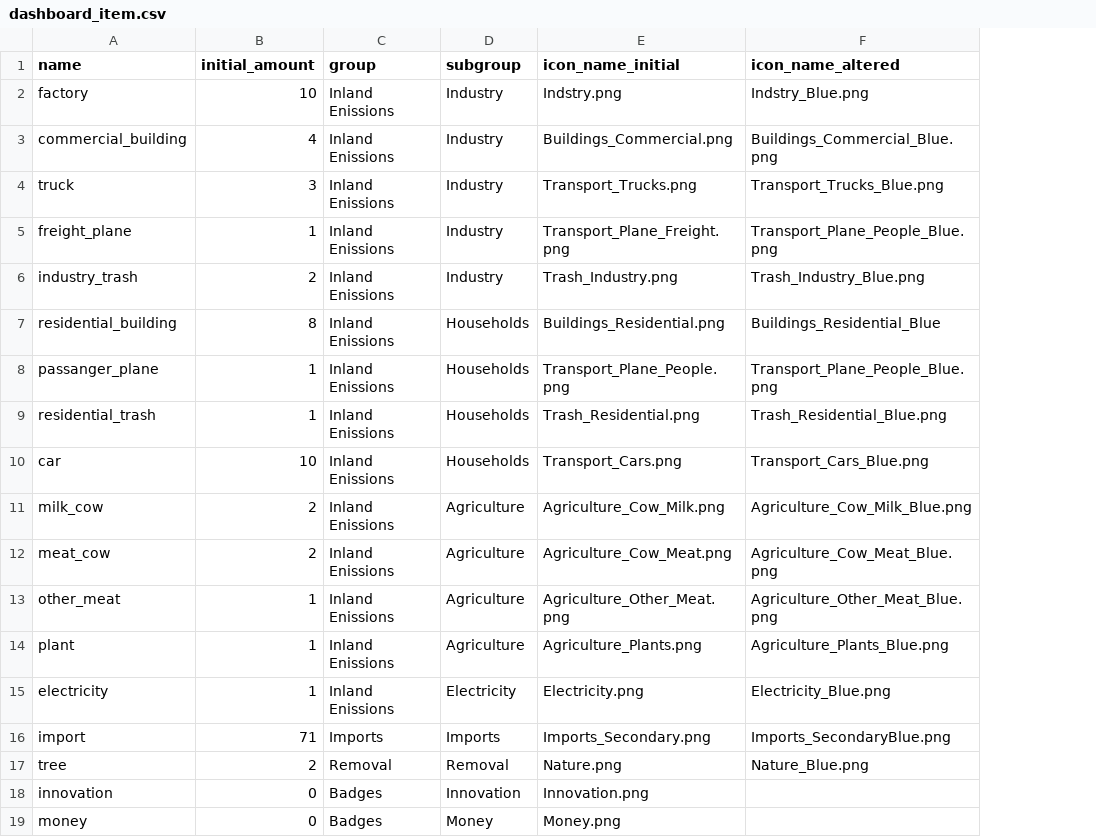
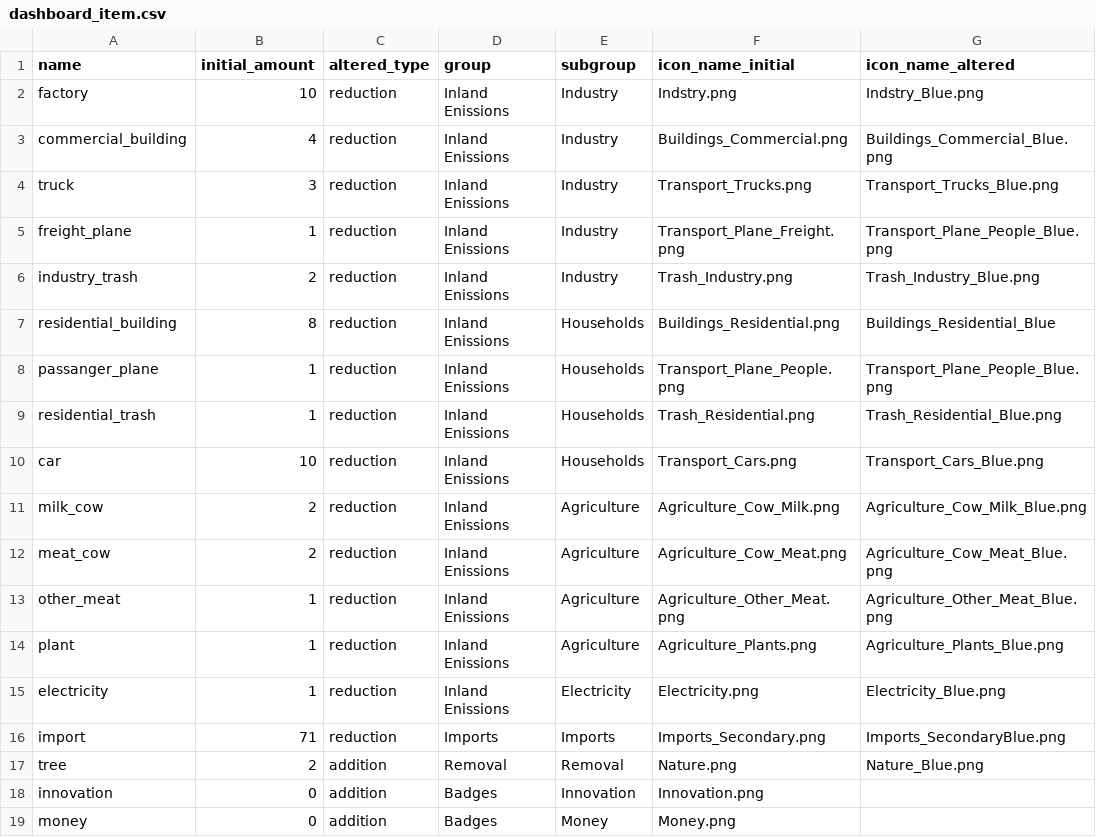
Before and after one commit to ChingT/Climate-Cockpit, a CSV file: backend/app/solution/management/commands/source/dashboard_item.csv, drawn as a sheet; the diff names each change by its address in the sheet, - before the commit and + after, or states it on an @@ line.

```diff
--- a/backend/app/solution/management/commands/source/dashboard_item.csv
+++ b/backend/app/solution/management/commands/source/dashboard_item.csv
+column C (altered_type), rows 2-19: reduction | reduction | reduction | reduction | reduction | reduction | reduction | reduction | reduction | reduction | reduction | reduction | reduction | reduction | reduction | addition | addition | addition
```
Also changed, not shown: backend/app/solution/management/commands/source/solution_logic.csv, 3 other files.
